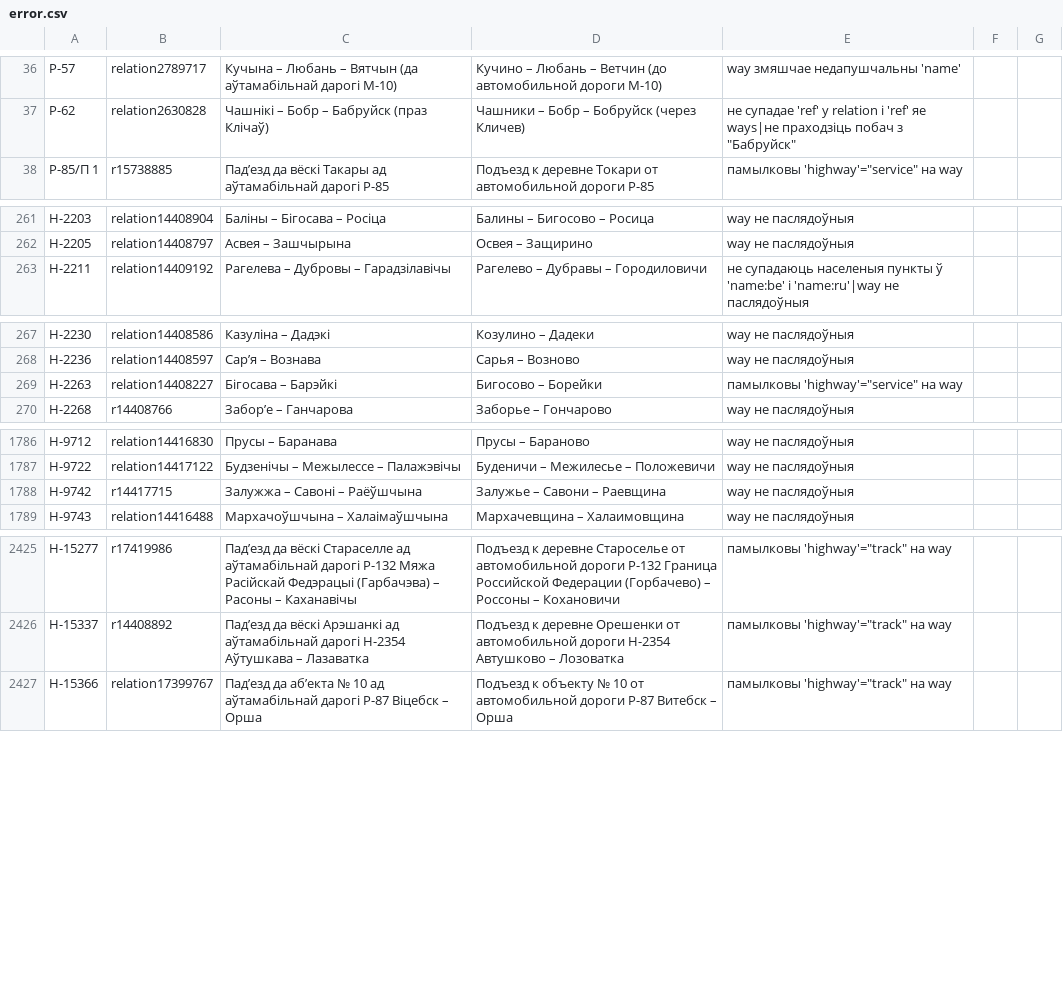
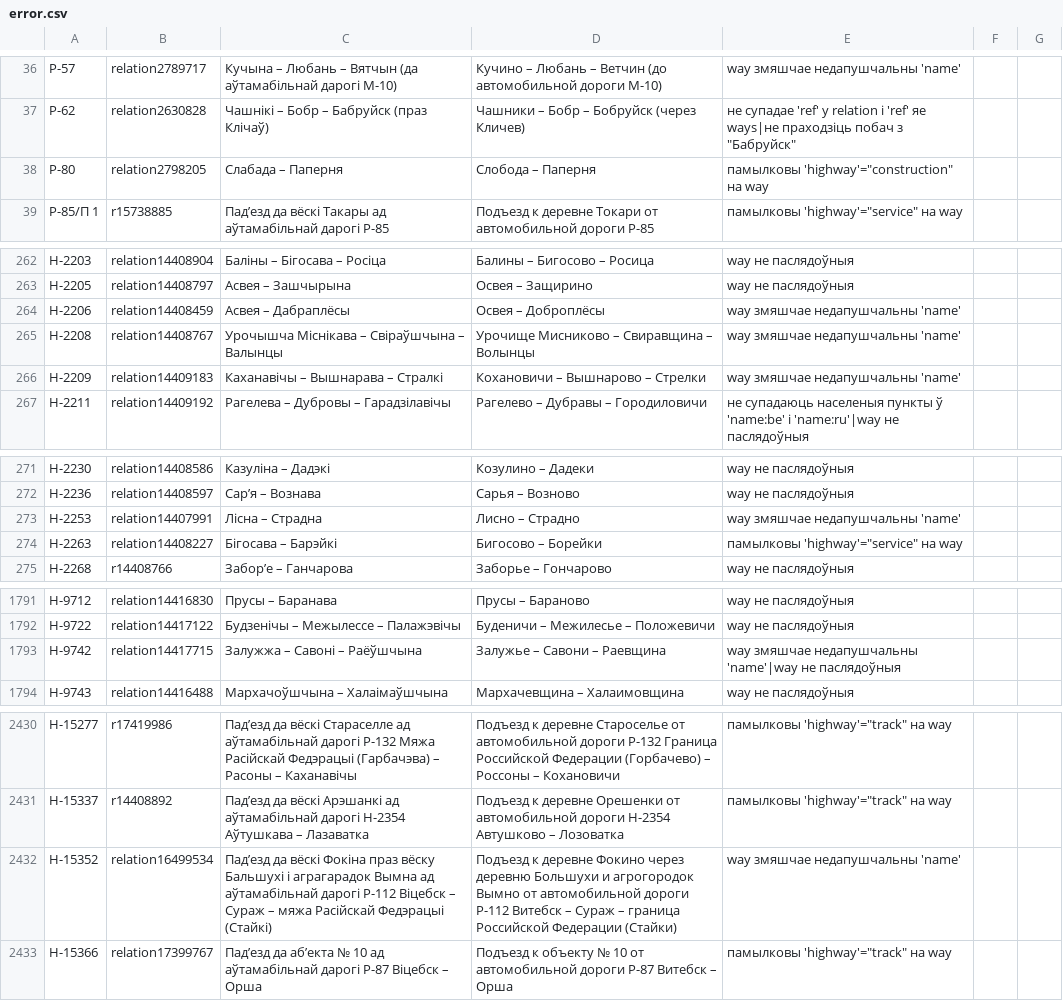
Before and after one commit to lidacity/osm-validator, a CSV file: docs/error.csv, drawn as a sheet; only a part is shown, gaps mark what is left out; the diff covers the shown part only.

```diff
--- a/docs/error.csv
+++ b/docs/error.csv
@@ -37,2 +37,3 @@
 Р-62;relation2630828;Чашнікі – Бобр – Бабруйск (праз Клічаў);Чашники – Бобр – Бобруйск (через Кличев);не супадае 'ref' у relation і 'ref' яе ways|не праходзіць побач з "Бабруйск"
+Р-80;relation2798205;Слабада – Паперня;Слобода – Паперня;памылковы 'highway'="construction" на way
 Р-85/П 1;r15738885;Падʼезд да вёскі Такары ад аўтамабільнай дарогі Р-85;Подъезд к деревне Токари от автомобильной дороги Р-85;памылковы 'highway'="service" на way
@@ -262,2 +263,5 @@
 Н-2205;relation14408797;Асвея – Зашчырына;Освея – Защирино;way не паслядоўныя
+Н-2206;relation14408459;Асвея – Дабраплёсы;Освея – Доброплёсы;way змяшчае недапушчальны 'name'
+Н-2208;relation14408767;Урочышча Міснікава – Свіраўшчына – Валынцы;Урочище Мисниково – Свиравщина – Волынцы;way змяшчае недапушчальны 'name'
+Н-2209;relation14409183;Каханавічы – Вышнарава – Стралкі;Кохановичи – Вышнарово – Стрелки;way змяшчае недапушчальны 'name'
 Н-2211;relation14409192;Рагелева – Дубровы – Гарадзілавічы;Рагелево – Дубравы – Городиловичи;не супадаюць населеныя пункты ў 'name:be' і 'name:ru'|way не паслядоўныя
@@ -268,2 +272,3 @@
 Н-2236;relation14408597;Сарʼя – Вознава;Сарья – Возново;way не паслядоўныя
+Н-2253;relation14407991;Лісна – Страдна;Лисно – Страдно;way змяшчае недапушчальны 'name'
 Н-2263;relation14408227;Бігосава – Барэйкі;Бигосово – Борейки;памылковы 'highway'="service" на way
@@ -1787,3 +1792,3 @@
 Н-9722;relation14417122;Будзенічы – Межылессе – Палажэвічы;Буденичи – Межилесье – Положевичи;way не паслядоўныя
-Н-9742;r14417715;Залужжа – Савоні – Раёўшчына;Залужье – Савони – Раевщина;way не паслядоўныя
+Н-9742;relation14417715;Залужжа – Савоні – Раёўшчына;Залужье – Савони – Раевщина;way змяшчае недапушчальны 'name'|way не паслядоўныя
 Н-9743;relation14416488;Мархачоўшчына – Халаімаўшчына;Мархачевщина – Халаимовщина;way не паслядоўныя
@@ -2426,2 +2431,3 @@
 Н-15337;r14408892;Падʼезд да вёскі Арэшанкі ад аўтамабільнай дарогі Н-2354 Аўтушкава – Лазаватка;Подъезд к деревне Орешенки от автомобильной дороги Н-2354 Автушково – Лозоватка;памылковы 'highway'="track" на way
+Н-15352;relation16499534;Падʼезд да вёскі Фокіна праз вёску Бальшухі і аграгарадок Вымна ад аўтамабільнай дарогі Р-112 Віцебск – Сураж – мяжа Расійскай Федэрацыі (Стайкі);Подъезд к деревне Фокино через деревню Большухи и агрогородок Вымно от автомобильной дороги Р-112 Витебск – Сураж – граница Российской Федерации (Стайки);way змяшчае недапушчальны 'name'
 Н-15366;relation17399767;Падʼезд да абʼекта № 10 ад аўтамабільнай дарогі Р-87 Віцебск – Орша;Подъезд к объекту № 10 от автомобильной дороги Р-87 Витебск – Орша;памылковы 'highway'="track" на way
```
Also changed, not shown: 6 edited cells elsewhere in this file, docs/missing.csv, 7 other files.
